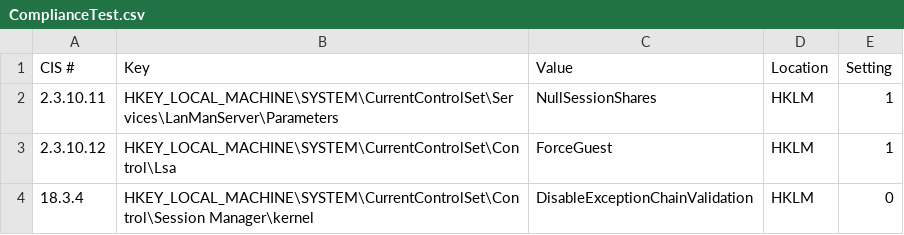
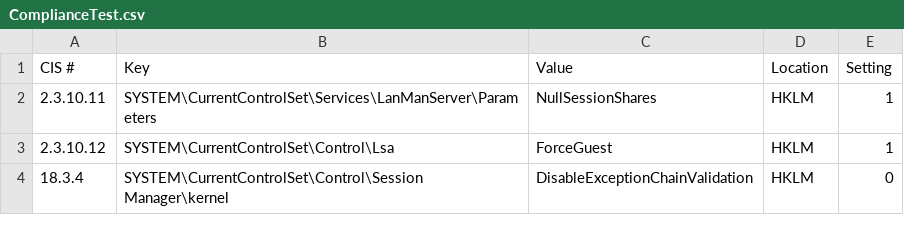
Before and after one commit to brandongrover/W10-Workstation-Compliance-Audit, a CSV file: ComplianceTest.csv, drawn as a sheet.

Commit message:
Update ComplianceTest.csv

```diff
--- a/ComplianceTest.csv
+++ b/ComplianceTest.csv
@@ -1,4 +1,4 @@
 CIS #,Key,Value,Location ,Setting
-2.3.10.11,HKEY_LOCAL_MACHINE\SYSTEM\CurrentControlSet\Services\LanManServer\Parameters,NullSessionShares,HKLM,1
-2.3.10.12,HKEY_LOCAL_MACHINE\SYSTEM\CurrentControlSet\Control\Lsa,ForceGuest,HKLM,1
-18.3.4,HKEY_LOCAL_MACHINE\SYSTEM\CurrentControlSet\Control\Session Manager\kernel,DisableExceptionChainValidation,HKLM,0
+2.3.10.11,SYSTEM\CurrentControlSet\Services\LanManServer\Parameters,NullSessionShares,HKLM,1
+2.3.10.12,SYSTEM\CurrentControlSet\Control\Lsa,ForceGuest,HKLM,1
+18.3.4,SYSTEM\CurrentControlSet\Control\Session Manager\kernel,DisableExceptionChainValidation,HKLM,0
```
